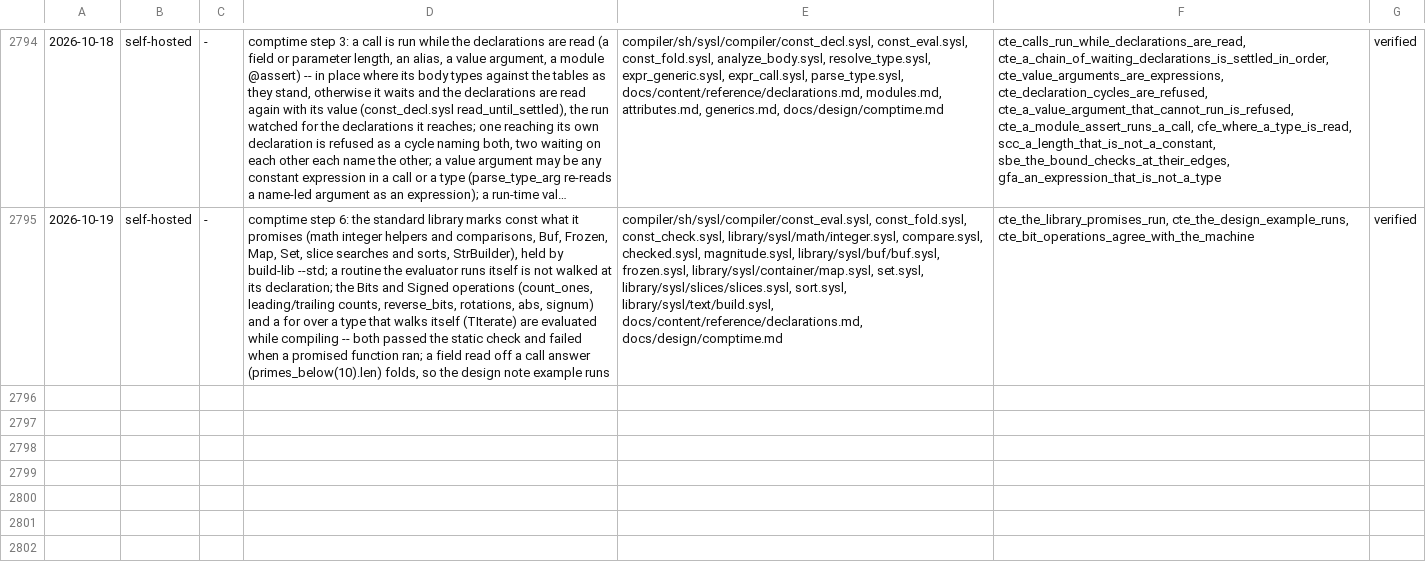
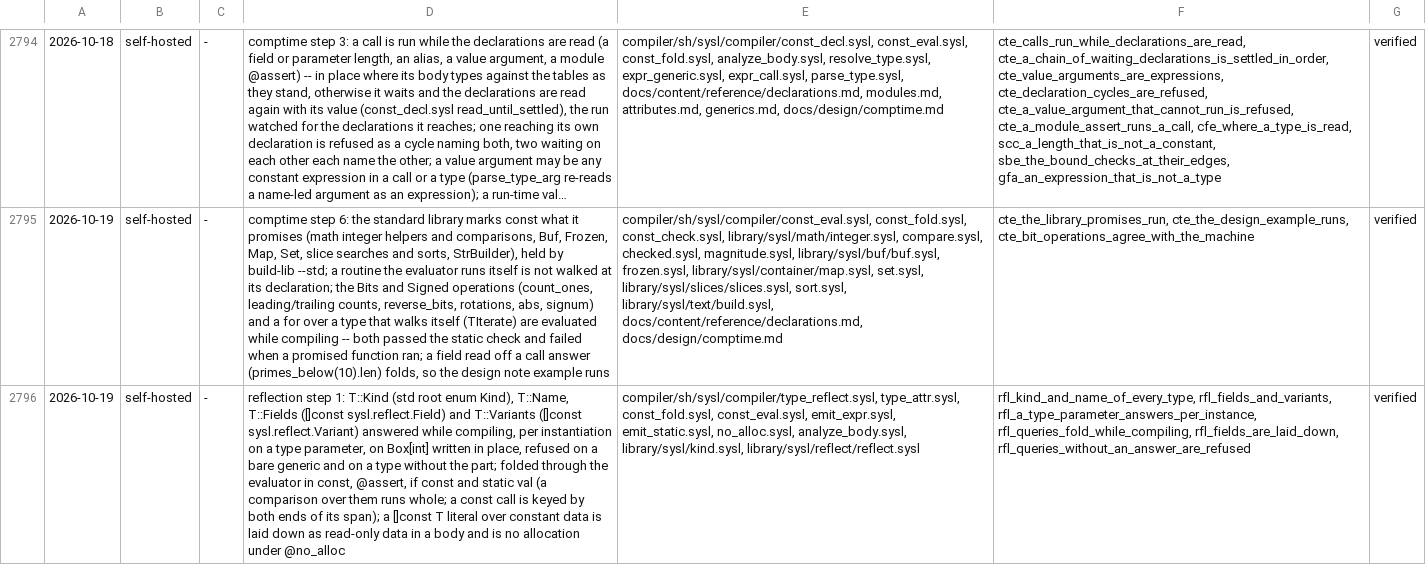
Before and after one commit to sysl-lang/sysl, a TSV file: scripts/fix_tests.tsv, drawn as a sheet; only a part is shown, gaps mark what is left out; long unchanged cells end in …; the diff names each change by its address in the sheet, - before the commit and + after, or states it on an @@ line.

```diff
--- a/scripts/fix_tests.tsv
+++ b/scripts/fix_tests.tsv
+row 2796: 2026-10-19 | self-hosted | - | reflection step 1: T::Kind (std root enum Kind), T::Name, T::Fields ([]const sysl.reflect.Field) and T::Variants ([]const sysl.reflect.Variant) answered while compiling, per instantiation on a type parameter, on Box[int] written in place, refused on a bare generic and on a type without the part; folded through the evaluator in const, @assert, if const and static val (a comparison over them runs whole; a const call is keyed by both ends of its span); a []const T literal over constant data is laid down as read-only data in a body and is no allocation under @no_alloc | compiler/sh/sysl/compiler/type_reflect.sysl, type_attr.sysl, const_fold.sysl, const_eval.sysl, emit_expr.sysl, emit_static.sysl, no_alloc.sysl, analyze_body.sysl, library/sysl/kind.sysl, library/sysl/reflect/reflect.sysl | rfl_kind_and_name_of_every_type, rfl_fields_and_variants, rfl_a_type_parameter_answers_per_instance, rfl_queries_fold_while_compiling, rfl_fields_are_laid_down, rfl_queries_without_an_answer_are_refused | verified
```
Also changed, not shown: 11 other files.
